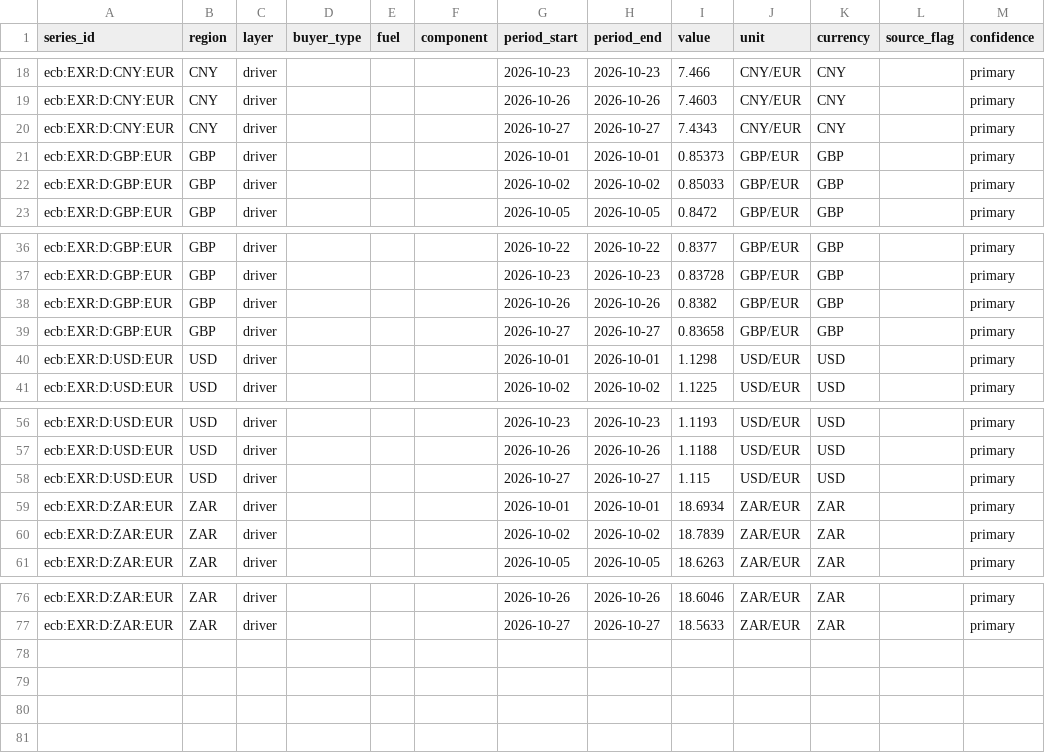
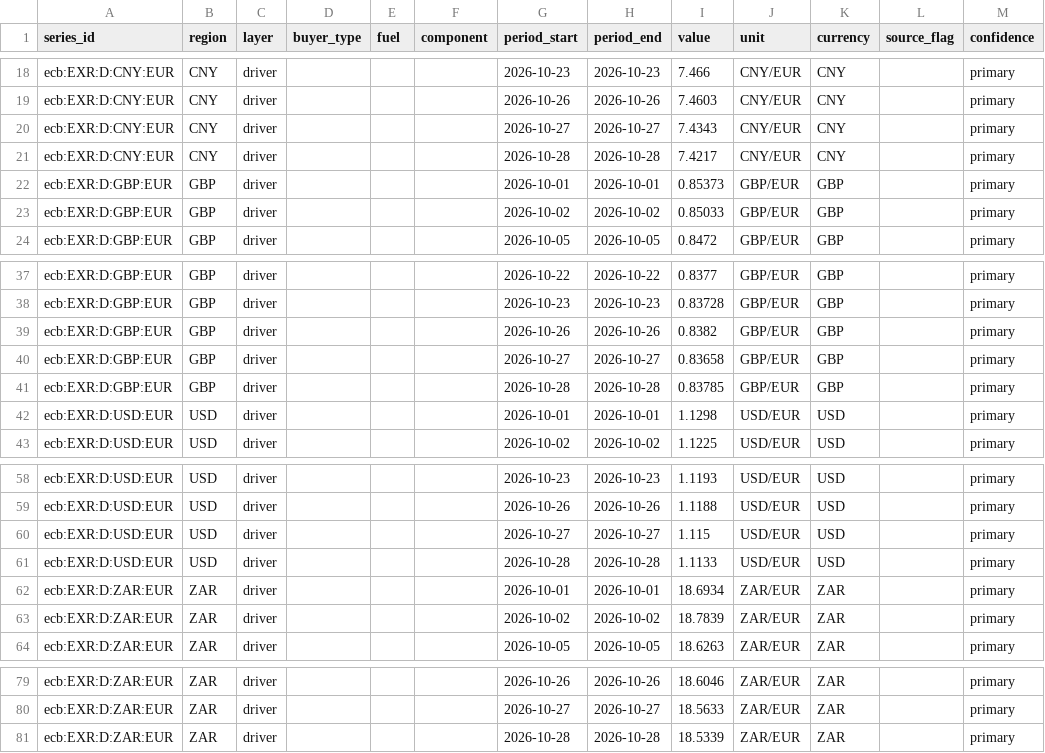
Before and after one commit to Bladetrain3r/Four-Corners-Index, a CSV file: data/series/daily/ecb__exr_daily/2026-10.csv, drawn as a sheet; only a part is shown, gaps mark what is left out.

```diff
--- a/data/series/daily/ecb__exr_daily/2026-10.csv
+++ b/data/series/daily/ecb__exr_daily/2026-10.csv
@@ -20,2 +20,3 @@ ecb:EXR:D:CNY:EUR,CNY,driver,,,,2026-10-26,2026-10-26,7.4603,CNY/EUR,CNY,,primar
 ecb:EXR:D:CNY:EUR,CNY,driver,,,,2026-10-27,2026-10-27,7.4343,CNY/EUR,CNY,,primary
+ecb:EXR:D:CNY:EUR,CNY,driver,,,,2026-10-28,2026-10-28,7.4217,CNY/EUR,CNY,,primary
 ecb:EXR:D:GBP:EUR,GBP,driver,,,,2026-10-01,2026-10-01,0.85373,GBP/EUR,GBP,,primary
@@ -39,2 +40,3 @@ ecb:EXR:D:GBP:EUR,GBP,driver,,,,2026-10-26,2026-10-26,0.8382,GBP/EUR,GBP,,primar
 ecb:EXR:D:GBP:EUR,GBP,driver,,,,2026-10-27,2026-10-27,0.83658,GBP/EUR,GBP,,primary
+ecb:EXR:D:GBP:EUR,GBP,driver,,,,2026-10-28,2026-10-28,0.83785,GBP/EUR,GBP,,primary
 ecb:EXR:D:USD:EUR,USD,driver,,,,2026-10-01,2026-10-01,1.1298,USD/EUR,USD,,primary
@@ -58,2 +60,3 @@ ecb:EXR:D:USD:EUR,USD,driver,,,,2026-10-26,2026-10-26,1.1188,USD/EUR,USD,,primar
 ecb:EXR:D:USD:EUR,USD,driver,,,,2026-10-27,2026-10-27,1.115,USD/EUR,USD,,primary
+ecb:EXR:D:USD:EUR,USD,driver,,,,2026-10-28,2026-10-28,1.1133,USD/EUR,USD,,primary
 ecb:EXR:D:ZAR:EUR,ZAR,driver,,,,2026-10-01,2026-10-01,18.6934,ZAR/EUR,ZAR,,primary
@@ -77 +80,2 @@ ecb:EXR:D:ZAR:EUR,ZAR,driver,,,,2026-10-26,2026-10-26,18.6046,ZAR/EUR,ZAR,,prima
 ecb:EXR:D:ZAR:EUR,ZAR,driver,,,,2026-10-27,2026-10-27,18.5633,ZAR/EUR,ZAR,,primary
+ecb:EXR:D:ZAR:EUR,ZAR,driver,,,,2026-10-28,2026-10-28,18.5339,ZAR/EUR,ZAR,,primary
```
Also changed, not shown: data/series/daily/eia__henry_hub_daily/2024-10.csv, data/series/daily/eia__henry_hub_daily/2026-10.csv, 5 other files.
